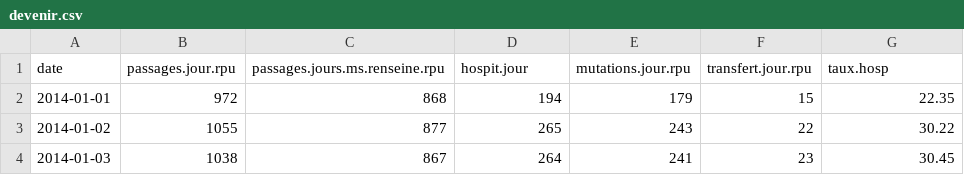
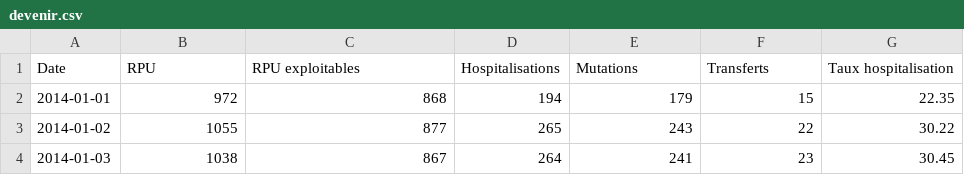
Before and after one commit to jcrb/RPU_2014, a CSV file: Preparation/Preparation des fichiers pour Dygraph/devenir.csv, drawn as a sheet; only a part is shown.

```diff
--- a/Preparation/Preparation des fichiers pour Dygraph/devenir.csv
+++ b/Preparation/Preparation des fichiers pour Dygraph/devenir.csv
@@ -1,2 +1,2 @@
-"date","passages.jour.rpu","passages.jours.ms.renseine.rpu","hospit.jour","mutations.jour.rpu","transfert.jour.rpu","taux.hosp"
+"Date","RPU","RPU exploitables","Hospitalisations","Mutations","Transferts","Taux hospitalisation"
 2014-01-01,972,868,194,179,15,22.35
```
Also changed, not shown: 3 other files.
